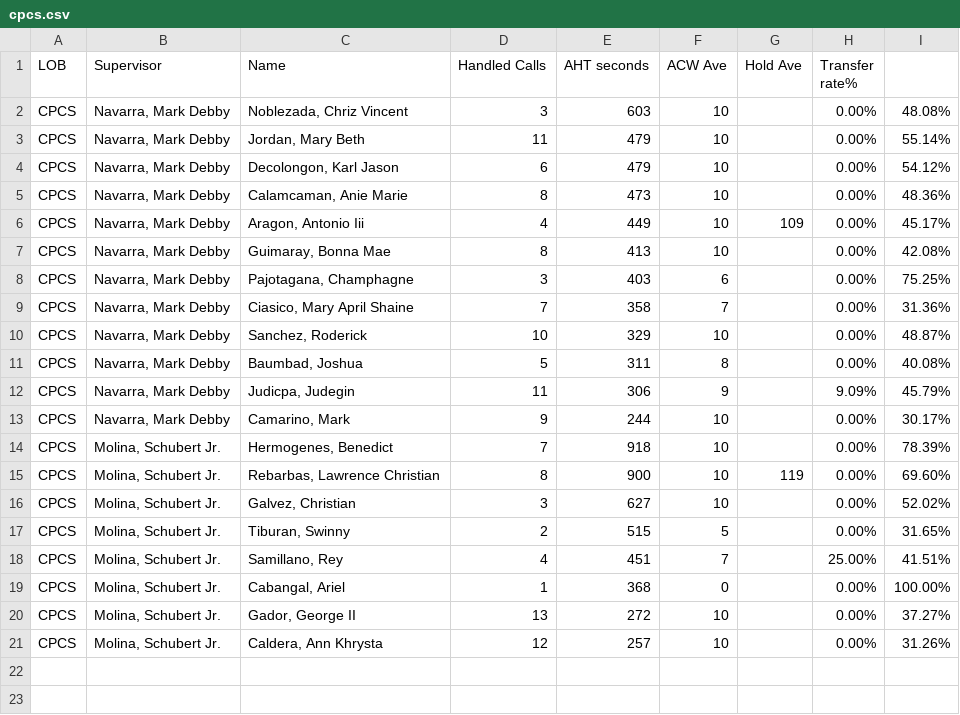
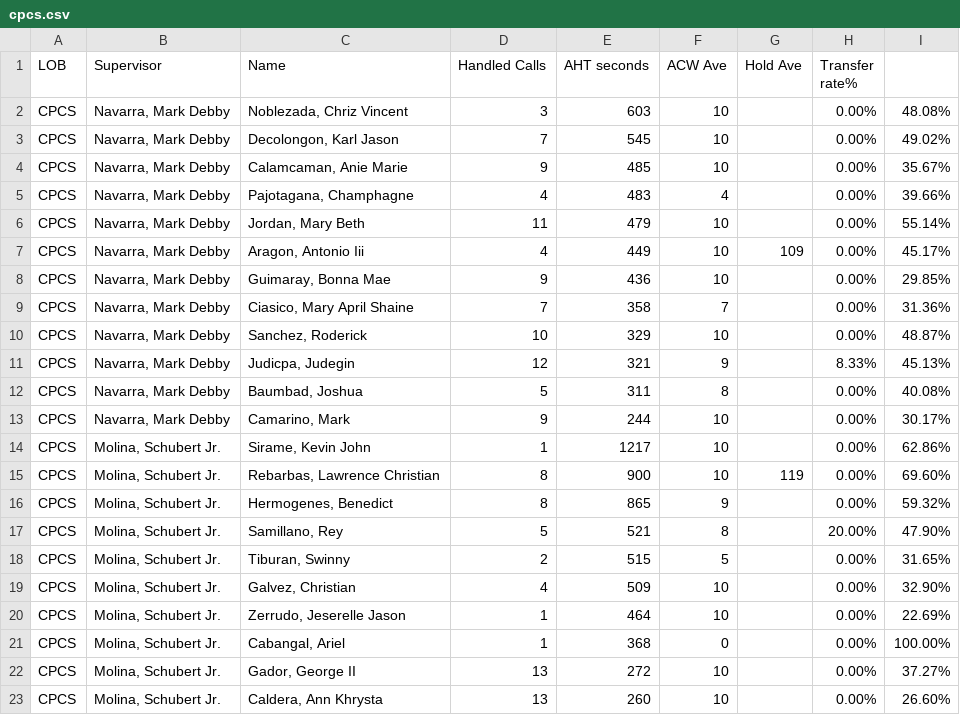
Before and after one commit to CGS-J/CPCS-AHT, a CSV file: cpcs.csv, drawn as a sheet.

```diff
--- a/cpcs.csv
+++ b/cpcs.csv
@@ -2,20 +2,22 @@
 CPCS,"Navarra, Mark Debby","Noblezada, Chriz Vincent",3,603,10,,0.00%,48.08%
+CPCS,"Navarra, Mark Debby","Decolongon, Karl Jason",7,545,10,,0.00%,49.02%
+CPCS,"Navarra, Mark Debby","Calamcaman, Anie Marie",9,485,10,,0.00%,35.67%
+CPCS,"Navarra, Mark Debby","Pajotagana, Champhagne",4,483,4,,0.00%,39.66%
 CPCS,"Navarra, Mark Debby","Jordan, Mary Beth",11,479,10,,0.00%,55.14%
-CPCS,"Navarra, Mark Debby","Decolongon, Karl Jason",6,479,10,,0.00%,54.12%
-CPCS,"Navarra, Mark Debby","Calamcaman, Anie Marie",8,473,10,,0.00%,48.36%
 CPCS,"Navarra, Mark Debby","Aragon, Antonio Iii",4,449,10,109,0.00%,45.17%
-CPCS,"Navarra, Mark Debby","Guimaray, Bonna Mae",8,413,10,,0.00%,42.08%
-CPCS,"Navarra, Mark Debby","Pajotagana, Champhagne",3,403,6,,0.00%,75.25%
+CPCS,"Navarra, Mark Debby","Guimaray, Bonna Mae",9,436,10,,0.00%,29.85%
 CPCS,"Navarra, Mark Debby","Ciasico, Mary April Shaine",7,358,7,,0.00%,31.36%
 CPCS,"Navarra, Mark Debby","Sanchez, Roderick",10,329,10,,0.00%,48.87%
+CPCS,"Navarra, Mark Debby","Judicpa, Judegin",12,321,9,,8.33%,45.13%
 CPCS,"Navarra, Mark Debby","Baumbad, Joshua",5,311,8,,0.00%,40.08%
-CPCS,"Navarra, Mark Debby","Judicpa, Judegin",11,306,9,,9.09%,45.79%
 CPCS,"Navarra, Mark Debby","Camarino, Mark",9,244,10,,0.00%,30.17%
-CPCS,"Molina, Schubert Jr.","Hermogenes, Benedict",7,918,10,,0.00%,78.39%
+CPCS,"Molina, Schubert Jr.","Sirame, Kevin John",1,1217,10,,0.00%,62.86%
 CPCS,"Molina, Schubert Jr.","Rebarbas, Lawrence Christian",8,900,10,119,0.00%,69.60%
-CPCS,"Molina, Schubert Jr.","Galvez, Christian",3,627,10,,0.00%,52.02%
+CPCS,"Molina, Schubert Jr.","Hermogenes, Benedict",8,865,9,,0.00%,59.32%
+CPCS,"Molina, Schubert Jr.","Samillano, Rey",5,521,8,,20.00%,47.90%
 CPCS,"Molina, Schubert Jr.","Tiburan, Swinny",2,515,5,,0.00%,31.65%
-CPCS,"Molina, Schubert Jr.","Samillano, Rey",4,451,7,,25.00%,41.51%
+CPCS,"Molina, Schubert Jr.","Galvez, Christian",4,509,10,,0.00%,32.90%
+CPCS,"Molina, Schubert Jr.","Zerrudo, Jeserelle Jason",1,464,10,,0.00%,22.69%
 CPCS,"Molina, Schubert Jr.","Cabangal, Ariel",1,368,0,,0.00%,100.00%
 CPCS,"Molina, Schubert Jr.","Gador, George II",13,272,10,,0.00%,37.27%
-CPCS,"Molina, Schubert Jr.","Caldera, Ann Khrysta",12,257,10,,0.00%,31.26%
+CPCS,"Molina, Schubert Jr.","Caldera, Ann Khrysta",13,260,10,,0.00%,26.60%
```
Also changed, not shown: cpcsAHT.csv, 1 other file.
